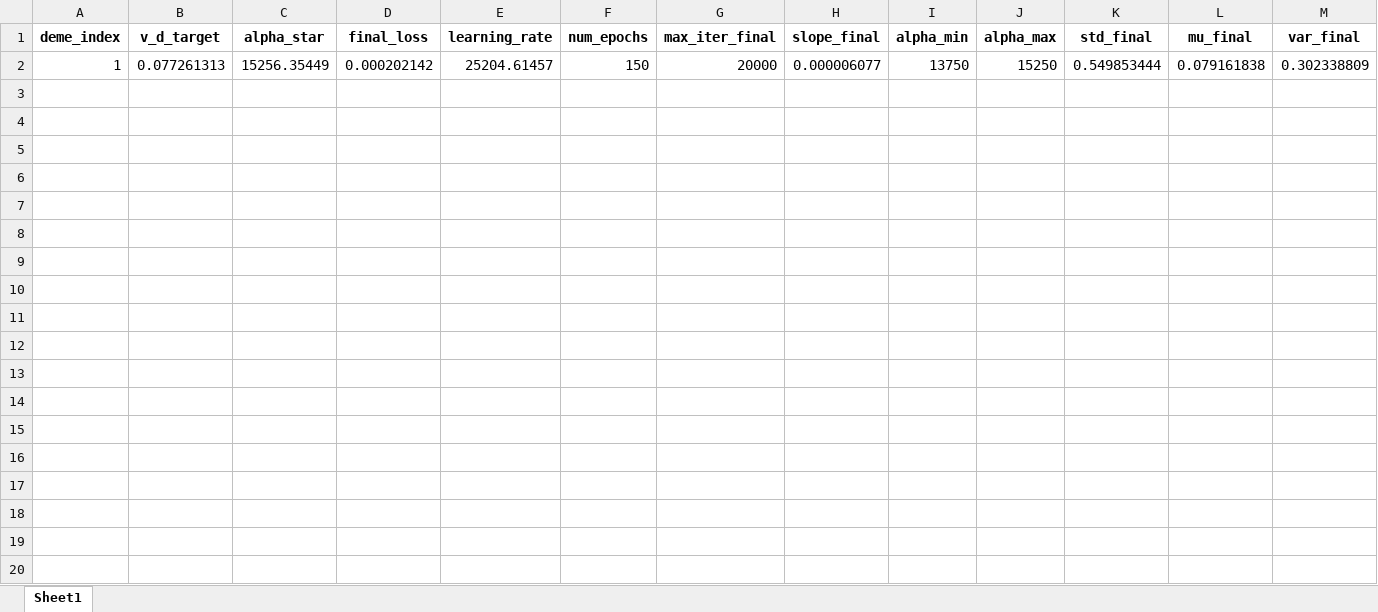
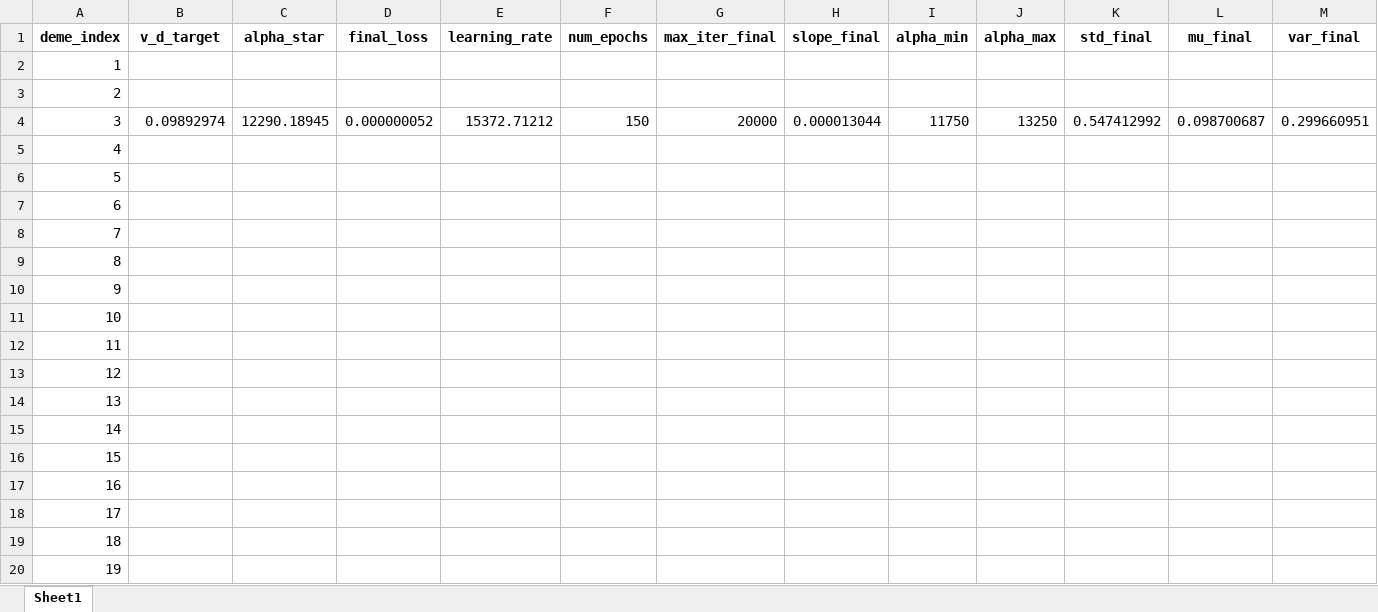
Before and after one commit to Frood-for-Thought/Bac_Evol_SSA, an Excel workbook: DDM GD Find Alpha Rebuild/all_deme_alpha_results_summary.xlsx, sheet Sheet1, drawn as a sheet; only a part is shown; values as stored, in another font and other column widths than the file's, no borders; removed rows and columns are numbered as before the commit, all else as after; rows hold the shown columns only; the diff covers the shown part only; the diff names each change by its address in the sheet, - before the commit and + after, or states it on an @@ line.

Commit message:
first confirmed results

```diff
--- a/DDM GD Find Alpha Rebuild/all_deme_alpha_results_summary.xlsx (sheet Sheet1)
+++ b/DDM GD Find Alpha Rebuild/all_deme_alpha_results_summary.xlsx (sheet Sheet1)
-row 2: 1 | 0.077261313 | 15256.35449 | 0.000202142 | 25204.61457 | 150 | 20000 | 0.000006077 | 13750 | 15250 | 0.549853444 | 0.079161838 | 0.302338809
+row 2: 1
+row 3: 2
+row 4: 3 | 0.09892974 | 12290.18945 | 0.000000052 | 15372.71212 | 150 | 20000 | 0.000013044 | 11750 | 13250 | 0.547412992 | 0.098700687 | 0.299660951
+row 5: 4
+row 6: 5
+row 7: 6
+row 8: 7
+row 9: 8
+row 10: 9
+row 11: 10
+row 12: 11
+row 13: 12
+row 14: 13
+row 15: 14
+row 16: 15
+row 17: 16
+row 18: 17
+row 19: 18
+row 20: 19
```
Also changed, not shown: 82 added rows elsewhere in this sheet, 1 other file.
